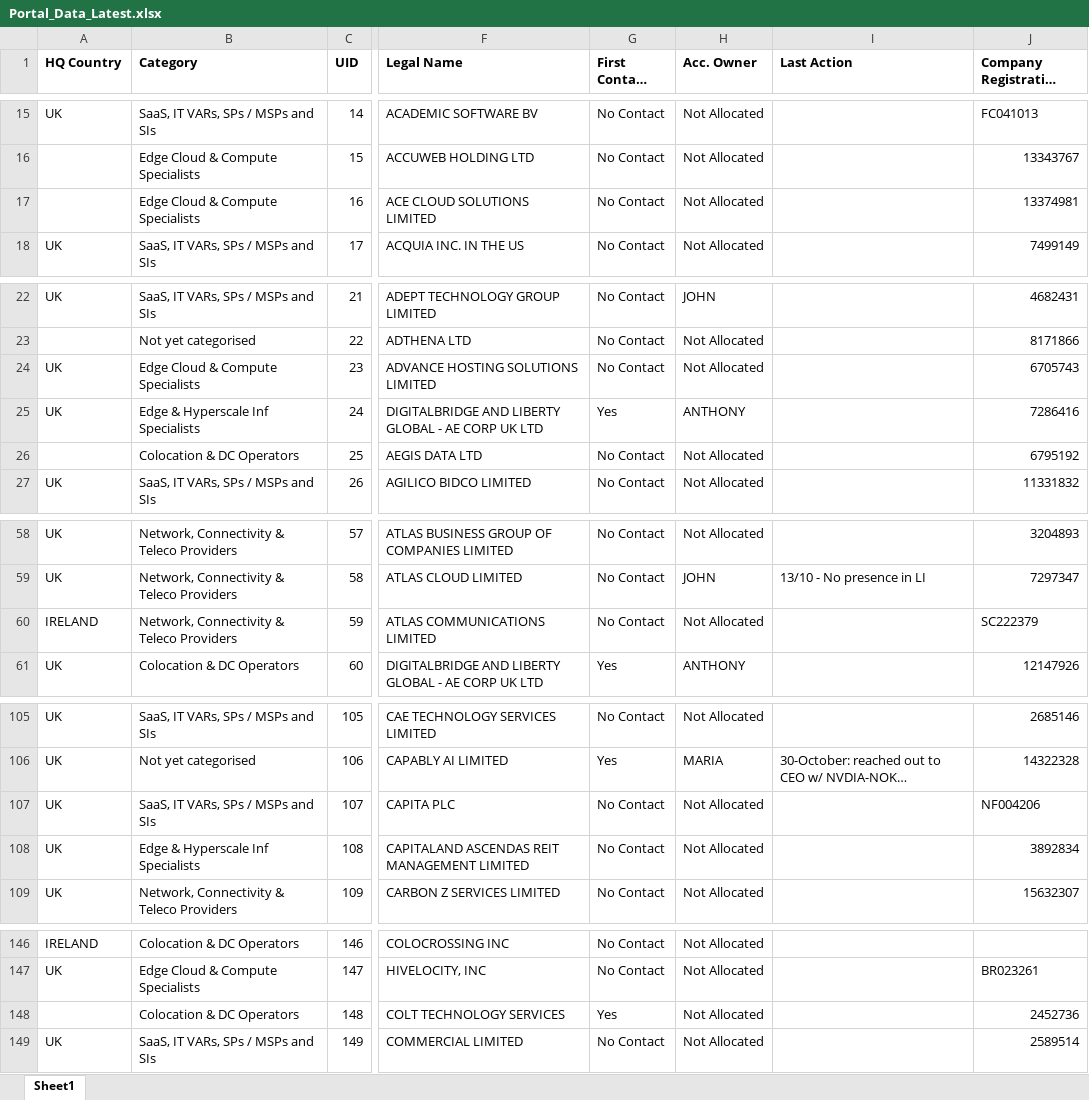
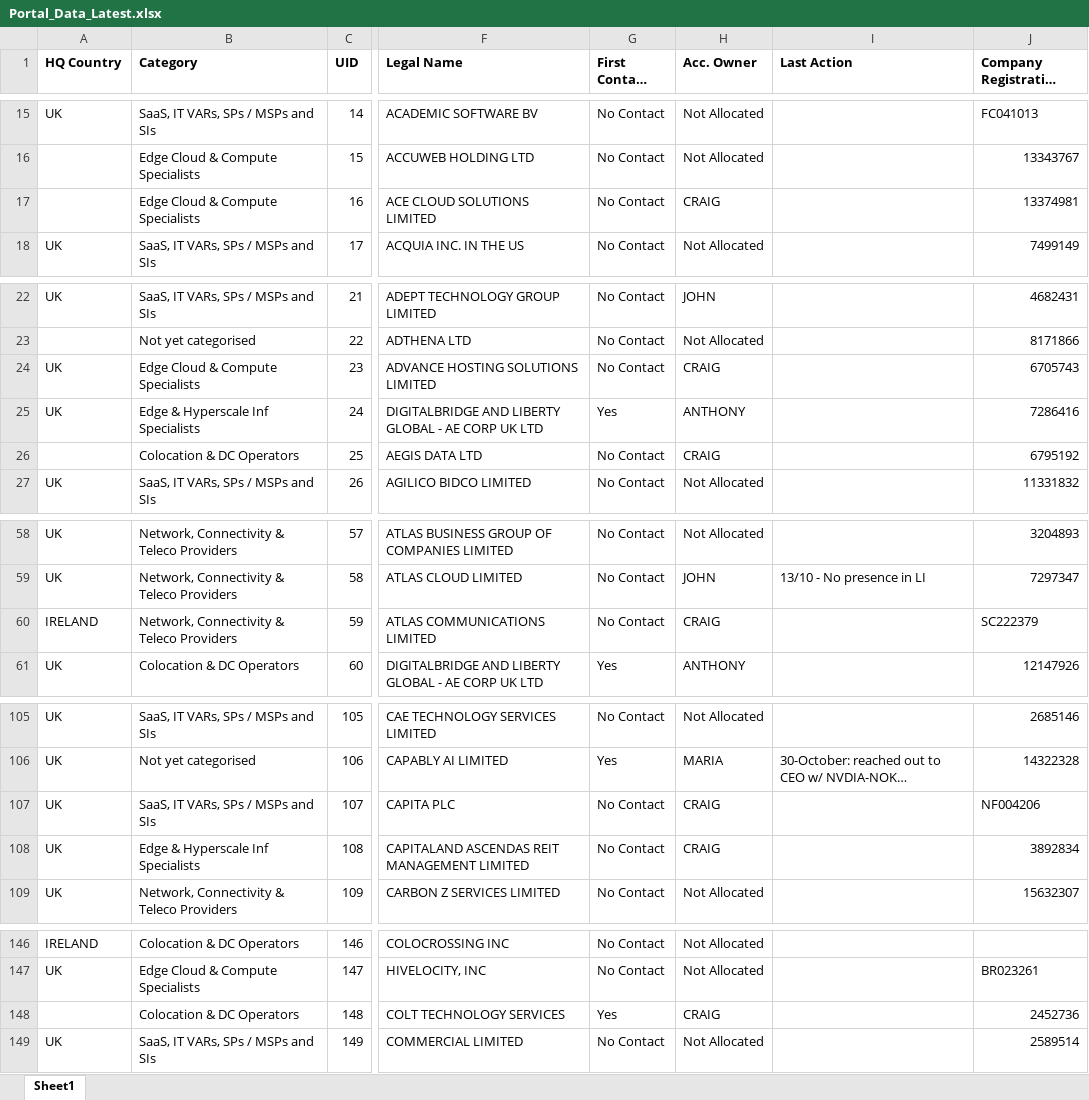
Before and after one commit to jcmariani1199-dot/NokiaPortal-Secure-V4, an Excel workbook: attached_assets/Portal_Data_Latest.xlsx, sheet Sheet1, drawn as a sheet; only a part is shown, gaps mark what is left out; long unchanged cells end in …; values as stored, in another font and other column widths than the file's, no borders; the diff names each change by its address in the sheet, - before the commit and + after, or states it on an @@ line.

Commit message:
Automated portal data update on 11/14/2025 09:00:30

```diff
--- a/attached_assets/Portal_Data_Latest.xlsx (sheet Sheet1)
+++ b/attached_assets/Portal_Data_Latest.xlsx (sheet Sheet1)
-H17 (Acc. Owner): Not Allocated
+H17 (Acc. Owner): CRAIG
-H24 (Acc. Owner): Not Allocated
+H24 (Acc. Owner): CRAIG
-H26 (Acc. Owner): Not Allocated
+H26 (Acc. Owner): CRAIG
-H60 (Acc. Owner): Not Allocated
+H60 (Acc. Owner): CRAIG
-H107:H108 (Acc. Owner): Not Allocated
+H107:H108 (Acc. Owner): CRAIG
-H148 (Acc. Owner): Not Allocated
+H148 (Acc. Owner): CRAIG
```
